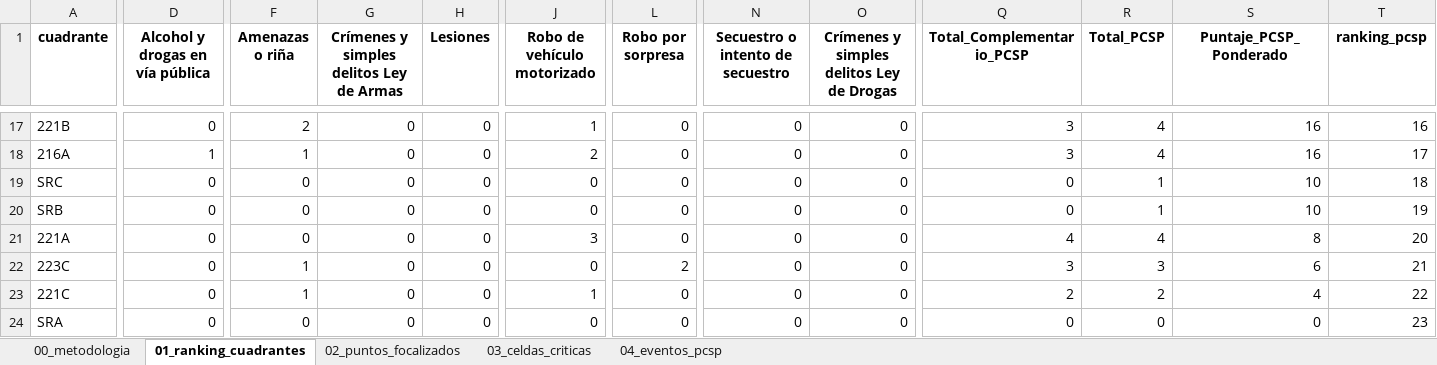
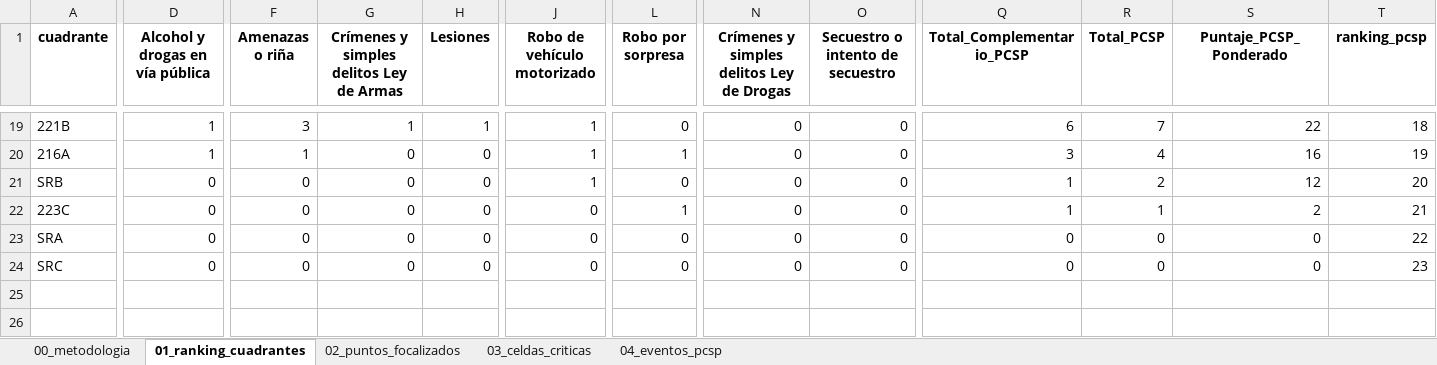
Before and after one commit to dipresec-maipu/pauta-focalizado, an Excel workbook: pauta_focalizada_pcsp.xlsx, sheet 01_ranking_cuadrantes, drawn as a sheet; only a part is shown, gaps mark what is left out; values as stored, in another font and other column widths than the file's, no borders; removed rows and columns are numbered as before the commit, all else as after; rows hold the shown columns only; the diff covers the shown part only; the diff names each change by its address in the sheet, - before the commit and + after, or states it on an @@ line.

```diff
--- a/pauta_focalizada_pcsp.xlsx (sheet 01_ranking_cuadrantes)
+++ b/pauta_focalizada_pcsp.xlsx (sheet 01_ranking_cuadrantes)
-N1: Secuestro o intento de secuestro
+N1: Crímenes y simples delitos Ley de Drogas
-O1: Crímenes y simples delitos Ley de Drogas
+O1: Secuestro o intento de secuestro
-D19 (Alcohol y drogas en vía pública): 0
+D19 (Alcohol y drogas en vía pública): 1
-F19 (Amenazas o riña): 2
+F19 (Amenazas o riña): 3
-G19: 0
+G19: 1
-H19 (Lesiones): 0
+H19 (Lesiones): 1
-Q19 (Total_Complementario_PCSP): 3
+Q19 (Total_Complementario_PCSP): 6
-R19 (Total_PCSP): 4
+R19 (Total_PCSP): 7
-S19 (Puntaje_PCSP_Ponderado): 16
+S19 (Puntaje_PCSP_Ponderado): 22
-T19 (ranking_pcsp): 16
+T19 (ranking_pcsp): 18
-J20 (Robo de vehículo motorizado): 2
+J20 (Robo de vehículo motorizado): 1
-L20 (Robo por sorpresa): 0
+L20 (Robo por sorpresa): 1
-T20 (ranking_pcsp): 17
+T20 (ranking_pcsp): 19
-row 19: SRC | 0 | 0 | 0 | 0 | 0 | 0 | 0 | 0 | 0 | 1 | 10 | 18
-J21 (Robo de vehículo motorizado): 0
+J21 (Robo de vehículo motorizado): 1
-Q21 (Total_Complementario_PCSP): 0
+Q21 (Total_Complementario_PCSP): 1
-R21 (Total_PCSP): 1
+R21 (Total_PCSP): 2
-S21 (Puntaje_PCSP_Ponderado): 10
+S21 (Puntaje_PCSP_Ponderado): 12
-T21 (ranking_pcsp): 19
+T21 (ranking_pcsp): 20
-row 21: 221A | 0 | 0 | 0 | 0 | 3 | 0 | 0 | 0 | 4 | 4 | 8 | 20
-F22 (Amenazas o riña): 1
+F22 (Amenazas o riña): 0
-L22 (Robo por sorpresa): 2
+L22 (Robo por sorpresa): 1
-Q22 (Total_Complementario_PCSP): 3
+Q22 (Total_Complementario_PCSP): 1
-R22 (Total_PCSP): 3
+R22 (Total_PCSP): 1
-S22 (Puntaje_PCSP_Ponderado): 6
+S22 (Puntaje_PCSP_Ponderado): 2
-row 23: 221C | 0 | 1 | 0 | 0 | 1 | 0 | 0 | 0 | 2 | 2 | 4 | 22
-T23 (ranking_pcsp): 23
+T23 (ranking_pcsp): 22
+row 24: SRC | 0 | 0 | 0 | 0 | 0 | 0 | 0 | 0 | 0 | 0 | 0 | 23
```
Also changed, not shown: 8 added rows, 6 removed rows and 78 edited cells elsewhere in this sheet, sheet 02_puntos_focalizados, sheet 04_eventos_pcsp, sheet 03_celdas_criticas, sheet 00_metodologia, pauta_verificador_pcsp.xlsx, 10 other files.
